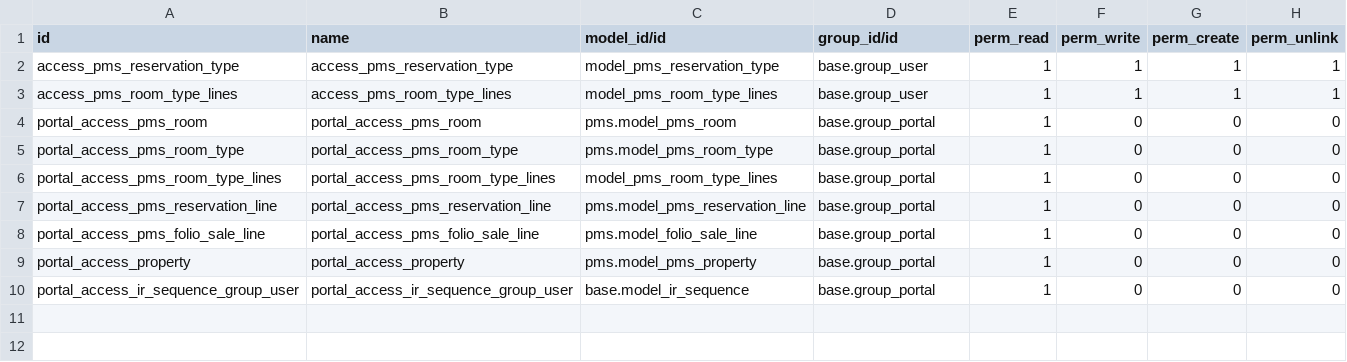
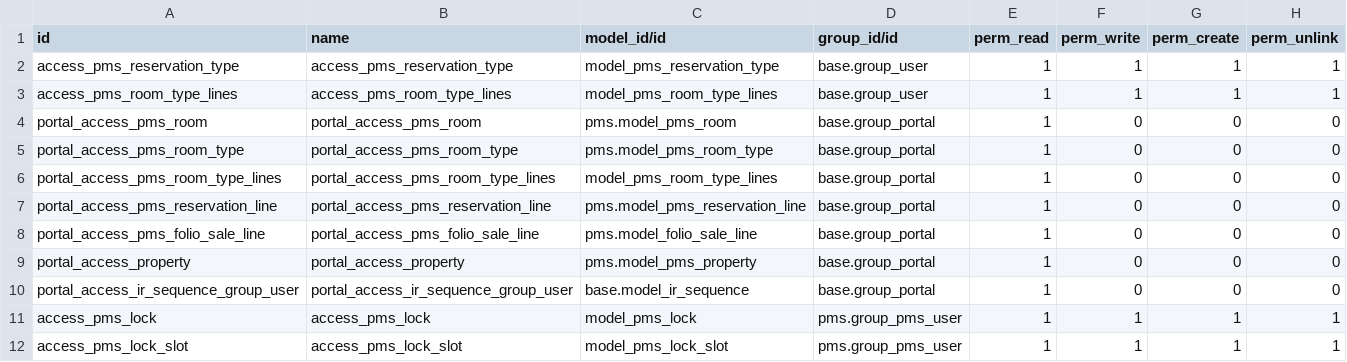
Before and after one commit to Vauxoo/outpostnosara, a CSV file: outpostnosara/security/ir.model.access.csv, drawn as a sheet.

Commit message:
[REF] outpostnosara: Add new models pms.lock and pms.lock.slot which will control the pins push.

```diff
--- a/outpostnosara/security/ir.model.access.csv
+++ b/outpostnosara/security/ir.model.access.csv
@@ -10 +10,3 @@ portal_access_property,portal_access_property,pms.model_pms_property,base.group_
 portal_access_ir_sequence_group_user,portal_access_ir_sequence_group_user,base.model_ir_sequence,base.group_portal,1,0,0,0
+access_pms_lock,access_pms_lock,model_pms_lock,pms.group_pms_user,1,1,1,1
+access_pms_lock_slot,access_pms_lock_slot,model_pms_lock_slot,pms.group_pms_user,1,1,1,1
```
Also changed, not shown: 4 other files.
